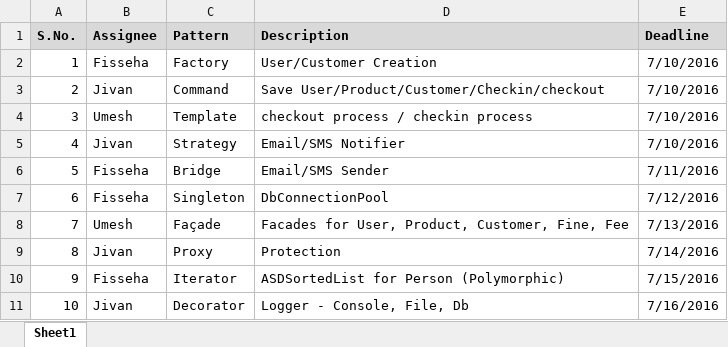
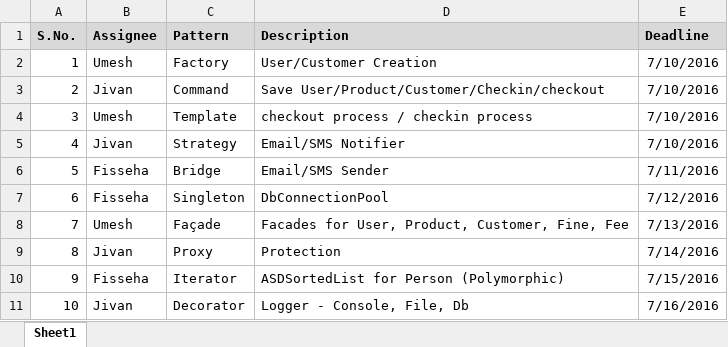
Before and after one commit to Jivan517/Check-In-Check-out-Framework, an Excel workbook: docs/Tasks.xlsx, sheet Sheet1, drawn as a sheet; values as stored, in another font and other column widths than the file's, no borders; the diff names each change by its address in the sheet, - before the commit and + after, or states it on an @@ line.

Commit message:
modified

```diff
--- a/docs/Tasks.xlsx (sheet Sheet1)
+++ b/docs/Tasks.xlsx (sheet Sheet1)
-B2 (Assignee): Fisseha
+B2 (Assignee): Umesh
```
